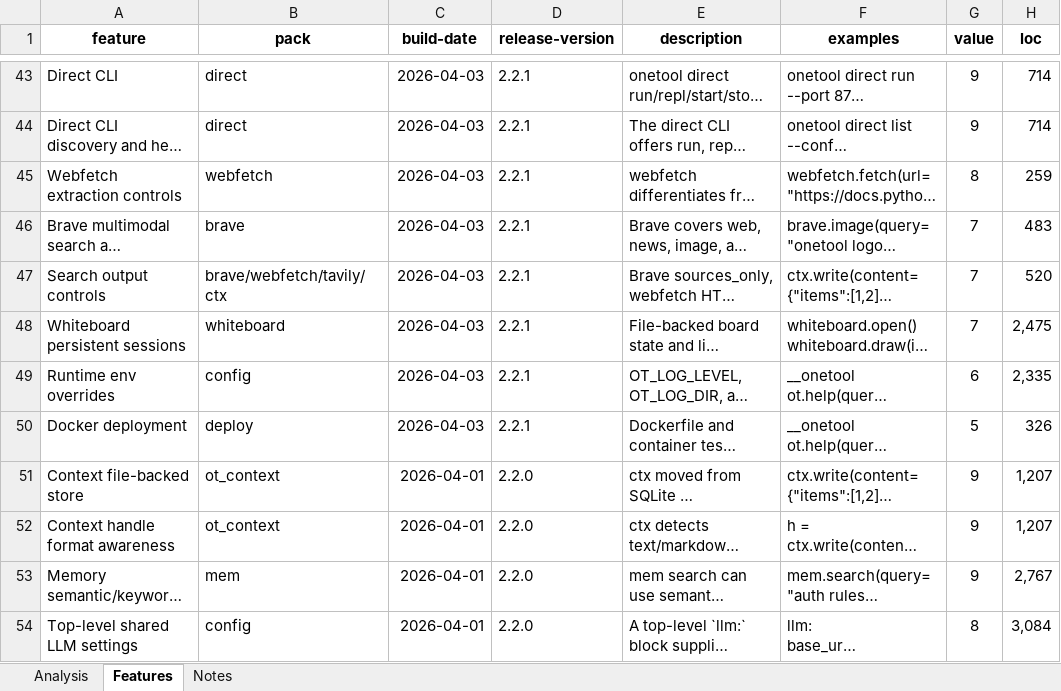
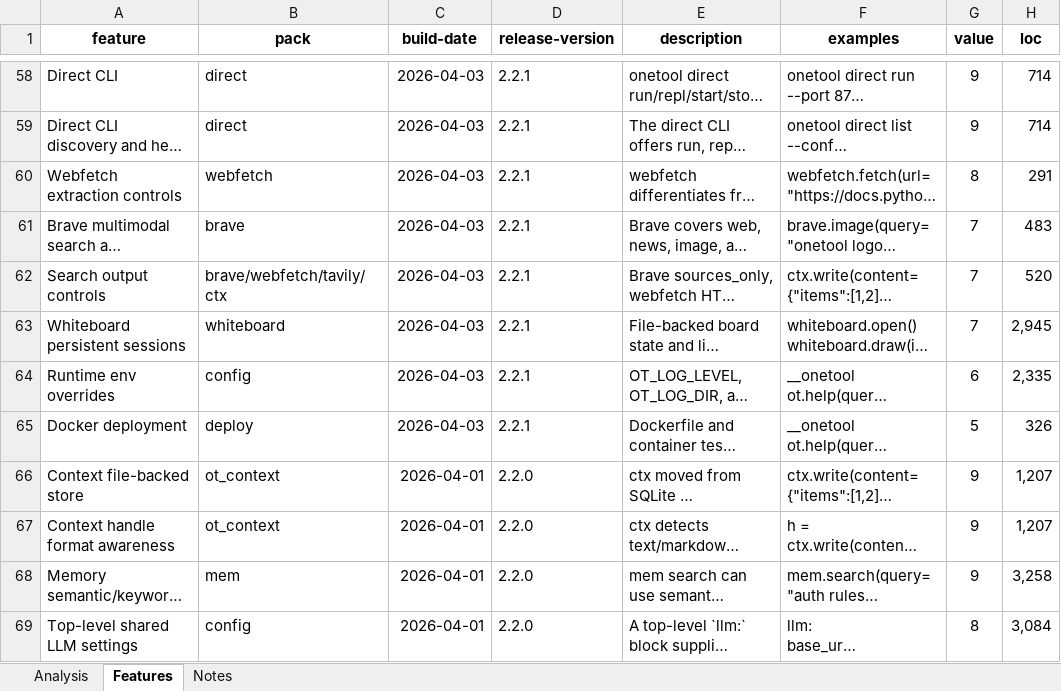
Before and after one commit to beycom/onetool-mcp, an Excel workbook: features/features-v3.xlsx, sheet Features, drawn as a sheet; only a part is shown, gaps mark what is left out; long unchanged cells end in …; values as stored, in another font and other column widths than the file's, no borders; conditional formats and table styles not drawn; addresses are those after the commit; the diff covers the shown part only; the diff names each change by its address in the sheet, - before the commit and + after, or states it on an @@ line.

```diff
--- a/features/features-v3.xlsx (sheet Features)
+++ b/features/features-v3.xlsx (sheet Features)
-H60 (loc): 259
+H60 (loc): 291
-H63 (loc): 2,475
+H63 (loc): 2,945
-H68 (loc): 2,767
+H68 (loc): 3,258
```
Also changed, not shown: 15 added rows and 32 edited cells elsewhere in this sheet, sheet Analysis, sheet Notes, 1 other file.
